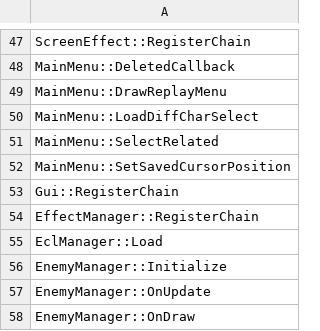
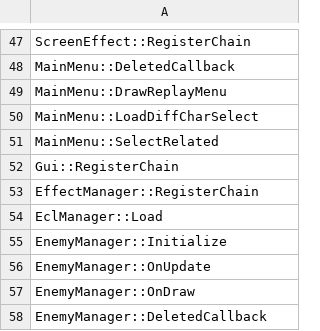
Before and after one commit to izy1sky/th06, a CSV file: config/stubbed.csv, drawn as a sheet; only a part is shown, gaps mark what is left out; the shorter side is filled out with more unchanged rows.

Commit message:
Implement MainMenu::ColorMenuItem

```diff
--- a/config/stubbed.csv
+++ b/config/stubbed.csv
@@ -51,3 +51,2 @@ MainMenu::LoadDiffCharSelect
 MainMenu::SelectRelated
-MainMenu::SetSavedCursorPosition
 Gui::RegisterChain
```
Also changed, not shown: config/implemented.csv, config/mapping.csv, 5 other files.
